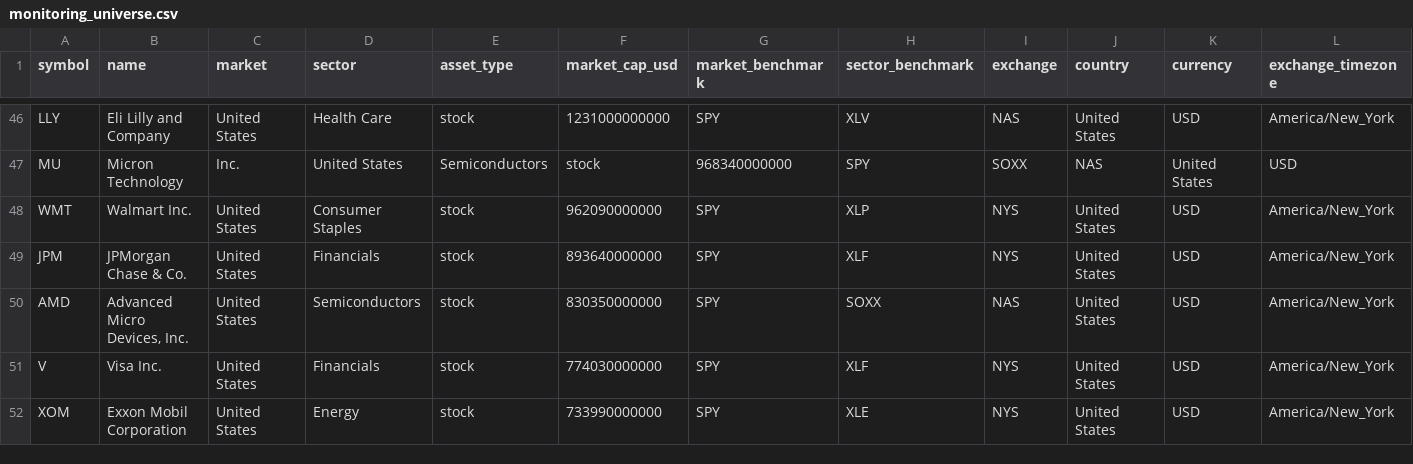
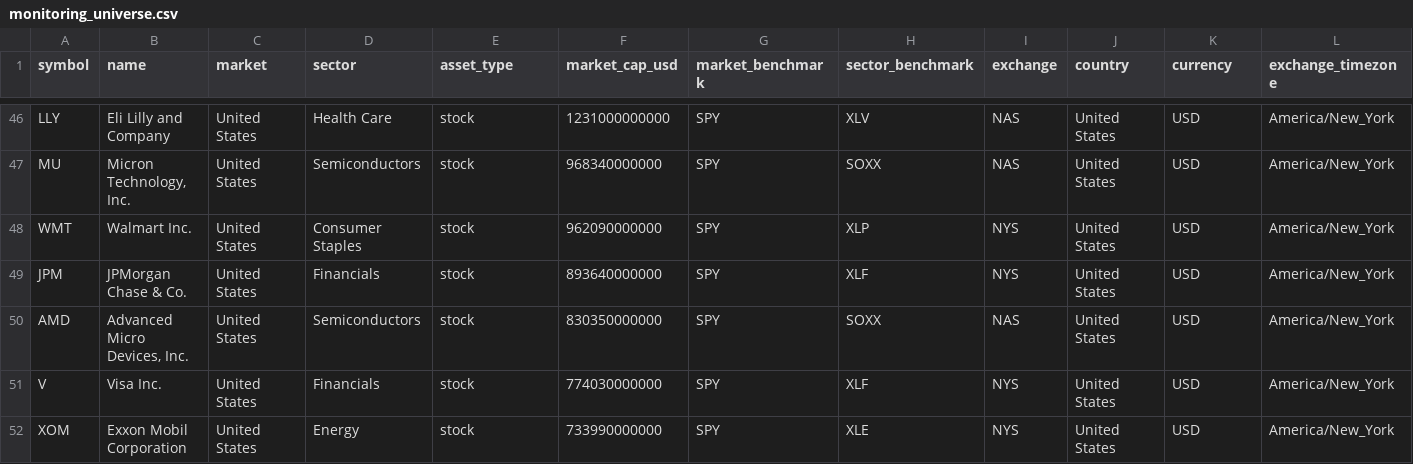
Before and after one commit to wonbosong-arch/global-stage-radar, a CSV file: data/monitoring_universe.csv, drawn as a sheet; only a part is shown, gaps mark what is left out; the diff covers the shown part only; the diff names each change by its address in the sheet, - before the commit and + after, or states it on an @@ line.

Commit message:
Quote remaining comma-containing company names

```diff
--- a/data/monitoring_universe.csv
+++ b/data/monitoring_universe.csv
-B47 (name): Micron Technology
+B47 (name): Micron Technology, Inc.
-C47 (market): Inc.
+C47 (market): United States
-D47 (sector): United States
+D47 (sector): Semiconductors
-E47 (asset_type): Semiconductors
+E47 (asset_type): stock
-F47 (market_cap_usd): stock
+F47 (market_cap_usd): 968340000000
-G47 (market_benchmark): 968340000000
+G47 (market_benchmark): SPY
-H47 (sector_benchmark): SPY
+H47 (sector_benchmark): SOXX
-I47 (exchange): SOXX
+I47 (exchange): NAS
-J47 (country): NAS
+J47 (country): United States
-K47 (currency): United States
+K47 (currency): USD
-L47 (exchange_timezone): USD
+L47 (exchange_timezone): America/New_York
```
Also changed, not shown: 40 edited cells elsewhere in this file.
